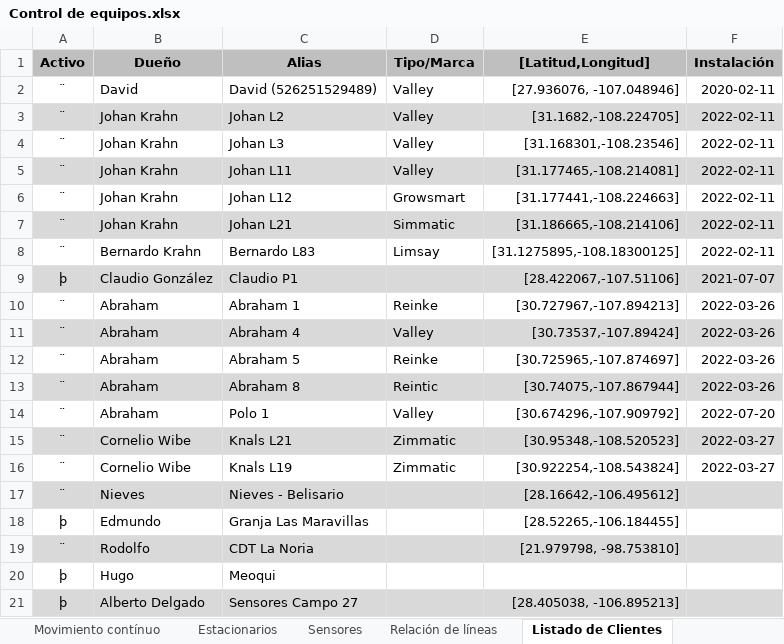
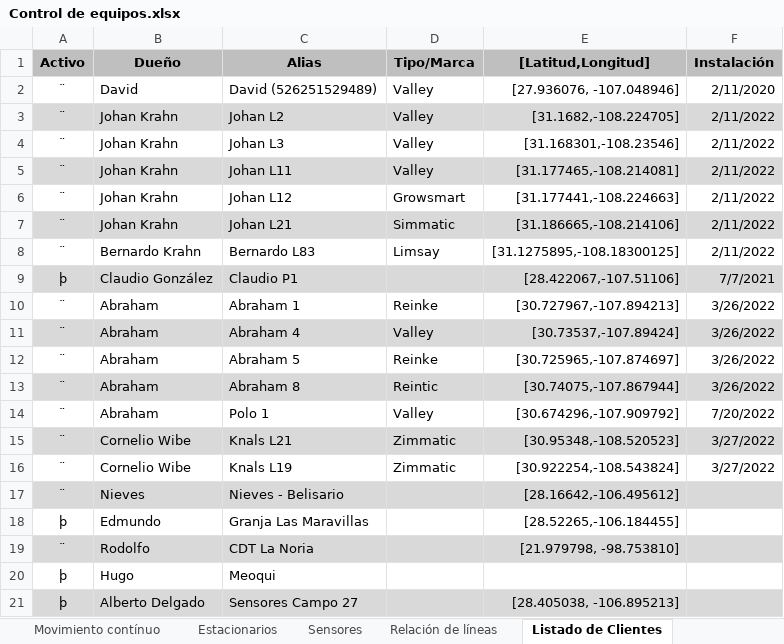
Before and after one commit to dta-labs/dta-agricola, an Excel workbook: Documentación/Empresa/Control de equipos.xlsx, sheet Listado de Clientes, drawn as a sheet; values as stored, in another font and other column widths than the file's, no borders; the diff names each change by its address in the sheet, - before the commit and + after, or states it on an @@ line.

```diff
--- a/Documentación/Empresa/Control de equipos.xlsx (sheet Listado de Clientes)
+++ b/Documentación/Empresa/Control de equipos.xlsx (sheet Listado de Clientes)
-F2 (Instalación): 2020-02-11
+F2 (Instalación): 2/11/2020
-F3:F8 (Instalación): 2022-02-11
+F3:F8 (Instalación): 2/11/2022
-F9 (Instalación): 2021-07-07
+F9 (Instalación): 7/7/2021
-F10:F13 (Instalación): 2022-03-26
+F10:F13 (Instalación): 3/26/2022
-F14 (Instalación): 2022-07-20
+F14 (Instalación): 7/20/2022
-F15:F16 (Instalación): 2022-03-27
+F15:F16 (Instalación): 3/27/2022
```
Also changed, not shown: sheet Movimiento contínuo, sheet Sensores, sheet Relación de líneas, sheet Estacionarios, 9 other files.
